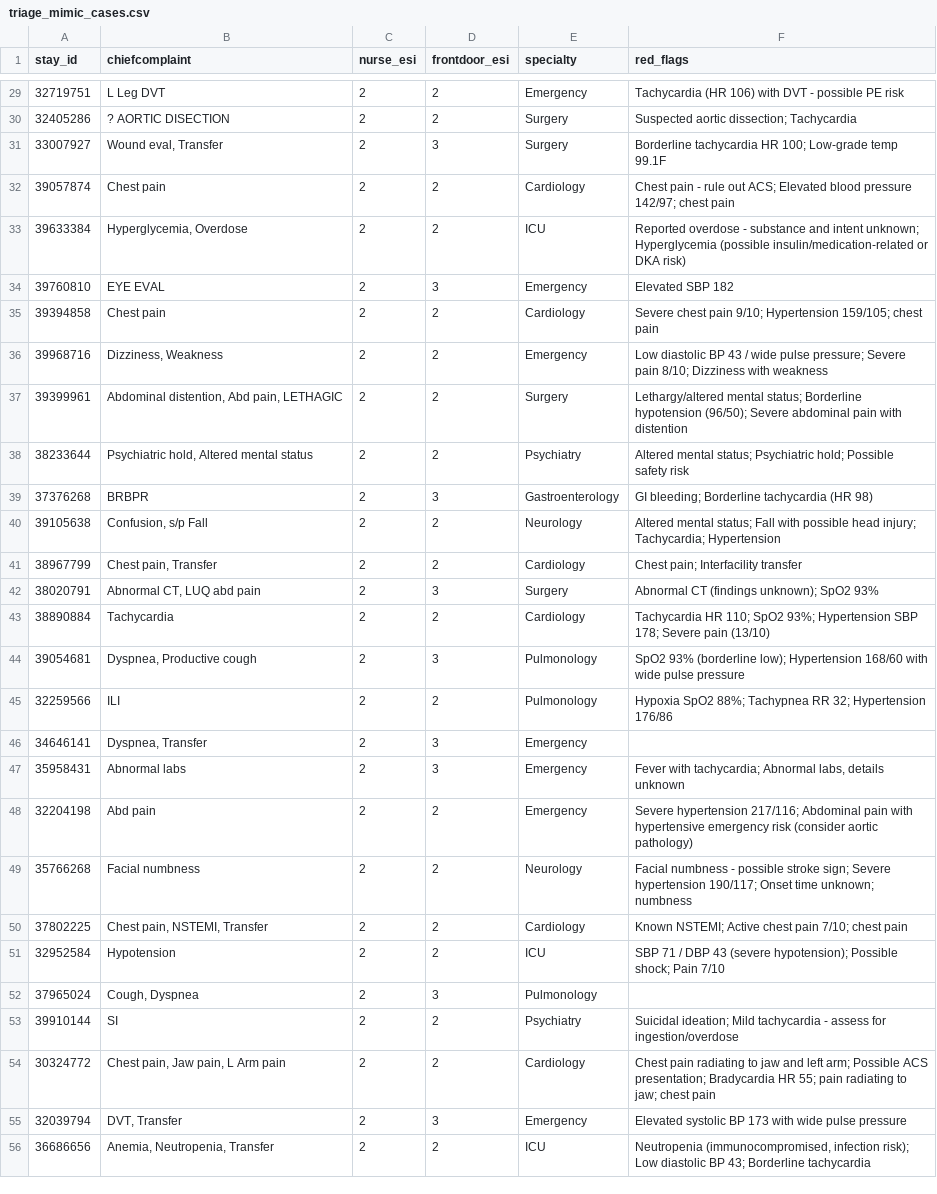
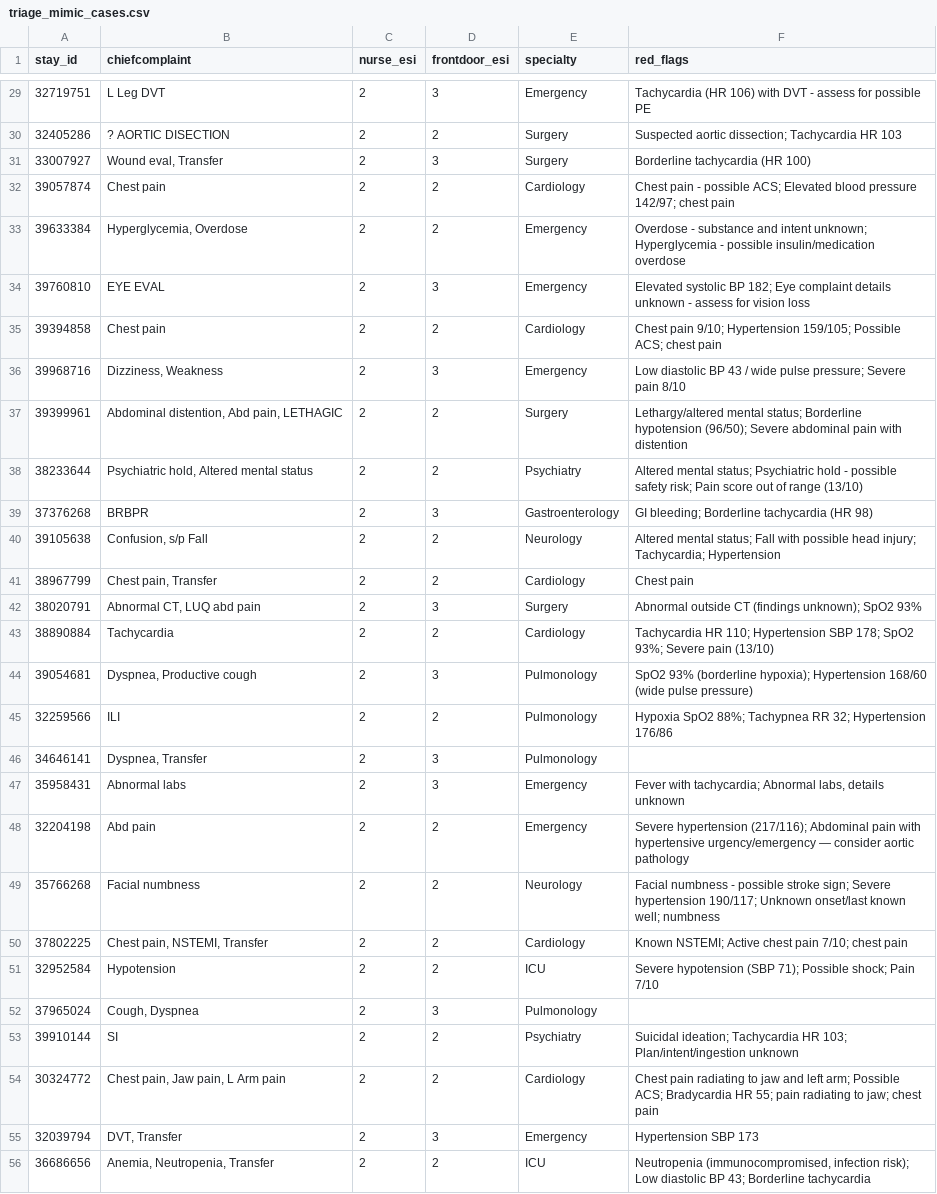
Before and after one commit to shulamite512/Calhacks13_Frontdoor, a CSV file: server/data/eval/triage_mimic_cases.csv, drawn as a sheet; only a part is shown, gaps mark what is left out; the diff covers the shown part only.

```diff
--- a/server/data/eval/triage_mimic_cases.csv
+++ b/server/data/eval/triage_mimic_cases.csv
@@ -29,28 +29,28 @@ stay_id,chiefcomplaint,nurse_esi,frontdoor_esi,specialty,red_flags
-32719751,L Leg DVT,2,2,Emergency,Tachycardia (HR 106) with DVT - possible PE risk
-32405286,? AORTIC DISECTION,2,2,Surgery,Suspected aortic dissection; Tachycardia
-33007927,"Wound eval, Transfer",2,3,Surgery,Borderline tachycardia HR 100; Low-grade temp 99.1F
-39057874,Chest pain,2,2,Cardiology,Chest pain - rule out ACS; Elevated blood pressure 142/97; chest pain
-39633384,"Hyperglycemia, Overdose",2,2,ICU,Reported overdose - substance and intent unknown; Hyperglycemia (possible insulin/medication-related or DKA risk)
-39760810,EYE EVAL,2,3,Emergency,Elevated SBP 182
-39394858,Chest pain,2,2,Cardiology,Severe chest pain 9/10; Hypertension 159/105; chest pain
-39968716,"Dizziness, Weakness",2,2,Emergency,Low diastolic BP 43 / wide pulse pressure; Severe pain 8/10; Dizziness with weakness
+32719751,L Leg DVT,2,3,Emergency,Tachycardia (HR 106) with DVT - assess for possible PE
+32405286,? AORTIC DISECTION,2,2,Surgery,Suspected aortic dissection; Tachycardia HR 103
+33007927,"Wound eval, Transfer",2,3,Surgery,Borderline tachycardia (HR 100)
+39057874,Chest pain,2,2,Cardiology,Chest pain - possible ACS; Elevated blood pressure 142/97; chest pain
+39633384,"Hyperglycemia, Overdose",2,2,Emergency,Overdose - substance and intent unknown; Hyperglycemia - possible insulin/medication overdose
+39760810,EYE EVAL,2,3,Emergency,Elevated systolic BP 182; Eye complaint details unknown - assess for vision loss
+39394858,Chest pain,2,2,Cardiology,Chest pain 9/10; Hypertension 159/105; Possible ACS; chest pain
+39968716,"Dizziness, Weakness",2,3,Emergency,Low diastolic BP 43 / wide pulse pressure; Severe pain 8/10
 39399961,"Abdominal distention, Abd pain, LETHAGIC",2,2,Surgery,Lethargy/altered mental status; Borderline hypotension (96/50); Severe abdominal pain with distention
-38233644,"Psychiatric hold, Altered mental status",2,2,Psychiatry,Altered mental status; Psychiatric hold; Possible safety risk
+38233644,"Psychiatric hold, Altered mental status",2,2,Psychiatry,Altered mental status; Psychiatric hold - possible safety risk; Pain score out of range (13/10)
 37376268,BRBPR,2,3,Gastroenterology,GI bleeding; Borderline tachycardia (HR 98)
 39105638,"Confusion, s/p Fall",2,2,Neurology,Altered mental status; Fall with possible head injury; Tachycardia; Hypertension
-38967799,"Chest pain, Transfer",2,2,Cardiology,Chest pain; Interfacility transfer
-38020791,"Abnormal CT, LUQ abd pain",2,3,Surgery,Abnormal CT (findings unknown); SpO2 93%
-38890884,Tachycardia,2,2,Cardiology,Tachycardia HR 110; SpO2 93%; Hypertension SBP 178; Severe pain (13/10)
-39054681,"Dyspnea, Productive cough",2,3,Pulmonology,SpO2 93% (borderline low); Hypertension 168/60 with wide pulse pressure
+38967799,"Chest pain, Transfer",2,2,Cardiology,Chest pain
+38020791,"Abnormal CT, LUQ abd pain",2,3,Surgery,Abnormal outside CT (findings unknown); SpO2 93%
+38890884,Tachycardia,2,2,Cardiology,Tachycardia HR 110; Hypertension SBP 178; SpO2 93%; Severe pain (13/10)
+39054681,"Dyspnea, Productive cough",2,3,Pulmonology,SpO2 93% (borderline hypoxia); Hypertension 168/60 (wide pulse pressure)
 32259566,ILI,2,2,Pulmonology,Hypoxia SpO2 88%; Tachypnea RR 32; Hypertension 176/86
-34646141,"Dyspnea, Transfer",2,3,Emergency,
+34646141,"Dyspnea, Transfer",2,3,Pulmonology,
 35958431,Abnormal labs,2,3,Emergency,"Fever with tachycardia; Abnormal labs, details unknown"
-32204198,Abd pain,2,2,Emergency,Severe hypertension 217/116; Abdominal pain with hypertensive emergency risk (consider aortic pathology)
-35766268,Facial numbness,2,2,Neurology,Facial numbness - possible stroke sign; Severe hypertension 190/117; Onset time unknown; numbness
+32204198,Abd pain,2,2,Emergency,Severe hypertension (217/116); Abdominal pain with hypertensive urgency/emergency — consider aortic pathology
+35766268,Facial numbness,2,2,Neurology,Facial numbness - possible stroke sign; Severe hypertension 190/117; Unknown onset/last known well; numbness
 37802225,"Chest pain, NSTEMI, Transfer",2,2,Cardiology,Known NSTEMI; Active chest pain 7/10; chest pain
-32952584,Hypotension,2,2,ICU,SBP 71 / DBP 43 (severe hypotension); Possible shock; Pain 7/10
+32952584,Hypotension,2,2,ICU,Severe hypotension (SBP 71); Possible shock; Pain 7/10
 37965024,"Cough, Dyspnea",2,3,Pulmonology,
-39910144,SI,2,2,Psychiatry,Suicidal ideation; Mild tachycardia - assess for ingestion/overdose
-30324772,"Chest pain, Jaw pain, L Arm pain",2,2,Cardiology,Chest pain radiating to jaw and left arm; Possible ACS presentation; Bradycardia HR 55; pain radiating to jaw; chest pain
-32039794,"DVT, Transfer",2,3,Emergency,Elevated systolic BP 173 with wide pulse pressure
+39910144,SI,2,2,Psychiatry,Suicidal ideation; Tachycardia HR 103; Plan/intent/ingestion unknown
+30324772,"Chest pain, Jaw pain, L Arm pain",2,2,Cardiology,Chest pain radiating to jaw and left arm; Possible ACS; Bradycardia HR 55; pain radiating to jaw; chest pain
+32039794,"DVT, Transfer",2,3,Emergency,Hypertension SBP 173
 36686656,"Anemia, Neutropenia, Transfer",2,2,ICU,"Neutropenia (immunocompromised, infection risk); Low diastolic BP 43; Borderline tachycardia"
```
Also changed, not shown: 145 edited cells elsewhere in this file, 7 other files.
